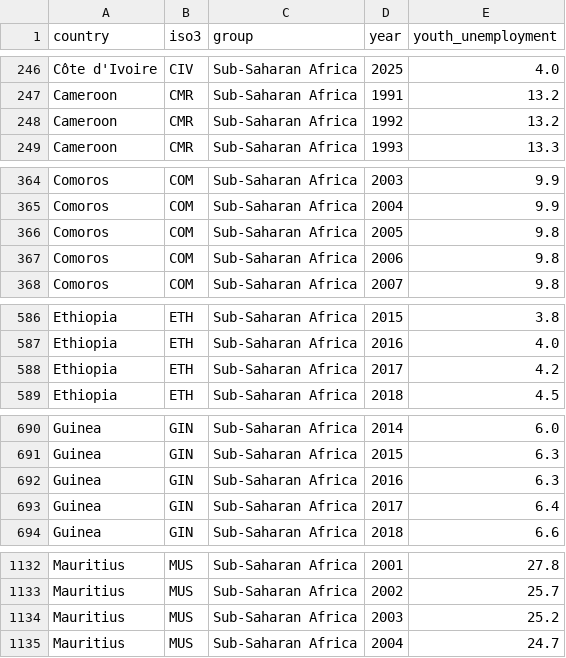
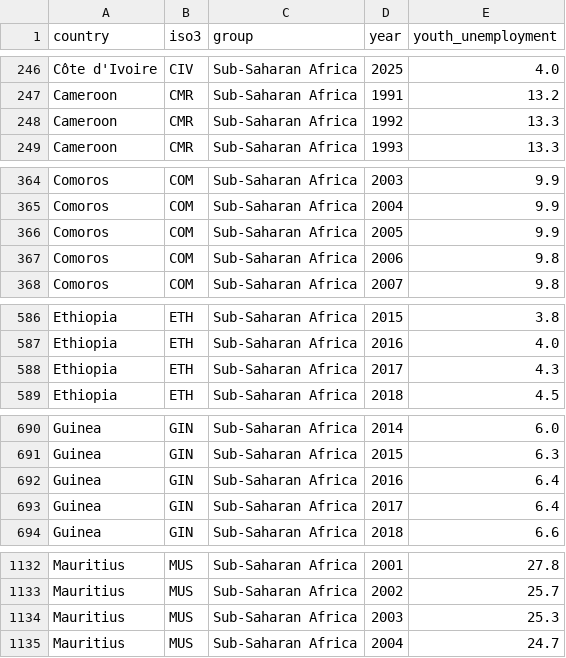
Before and after one commit to nelcrum/Nelcrum-site, a CSV file: data/africa-youth/trend_all.csv, drawn as a sheet; only a part is shown, gaps mark what is left out; the diff covers the shown part only.

```diff
--- a/data/africa-youth/trend_all.csv
+++ b/data/africa-youth/trend_all.csv
@@ -247,3 +247,3 @@ Côte d'Ivoire,CIV,Sub-Saharan Africa,2025,4.0
 Cameroon,CMR,Sub-Saharan Africa,1991,13.2
-Cameroon,CMR,Sub-Saharan Africa,1992,13.2
+Cameroon,CMR,Sub-Saharan Africa,1992,13.3
 Cameroon,CMR,Sub-Saharan Africa,1993,13.3
@@ -365,3 +365,3 @@ Comoros,COM,Sub-Saharan Africa,2003,9.9
 Comoros,COM,Sub-Saharan Africa,2004,9.9
-Comoros,COM,Sub-Saharan Africa,2005,9.8
+Comoros,COM,Sub-Saharan Africa,2005,9.9
 Comoros,COM,Sub-Saharan Africa,2006,9.8
@@ -587,3 +587,3 @@ Ethiopia,ETH,Sub-Saharan Africa,2015,3.8
 Ethiopia,ETH,Sub-Saharan Africa,2016,4.0
-Ethiopia,ETH,Sub-Saharan Africa,2017,4.2
+Ethiopia,ETH,Sub-Saharan Africa,2017,4.3
 Ethiopia,ETH,Sub-Saharan Africa,2018,4.5
@@ -691,3 +691,3 @@ Guinea,GIN,Sub-Saharan Africa,2014,6.0
 Guinea,GIN,Sub-Saharan Africa,2015,6.3
-Guinea,GIN,Sub-Saharan Africa,2016,6.3
+Guinea,GIN,Sub-Saharan Africa,2016,6.4
 Guinea,GIN,Sub-Saharan Africa,2017,6.4
@@ -1133,3 +1133,3 @@ Mauritius,MUS,Sub-Saharan Africa,2001,27.8
 Mauritius,MUS,Sub-Saharan Africa,2002,25.7
-Mauritius,MUS,Sub-Saharan Africa,2003,25.2
+Mauritius,MUS,Sub-Saharan Africa,2003,25.3
 Mauritius,MUS,Sub-Saharan Africa,2004,24.7
```
Also changed, not shown: 6 edited cells elsewhere in this file, data/africa-youth/countries_latest.csv, 4 other files.
